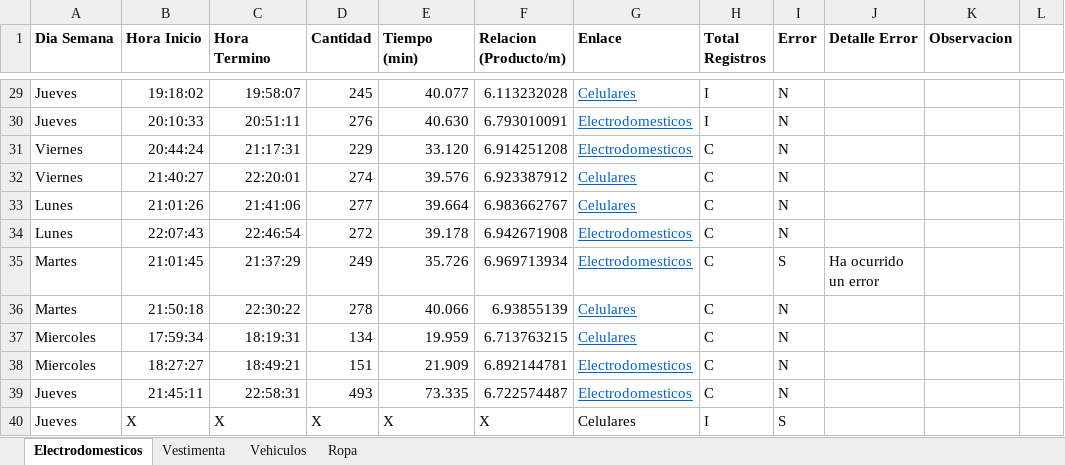
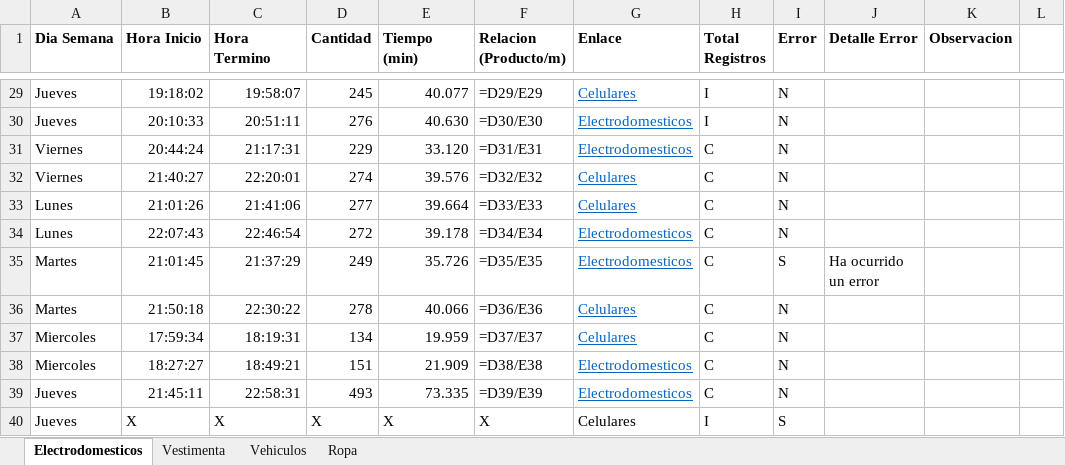
Before and after one commit to JavierPortella/GraphQL-Facebook-Marketplace-Ropa, an Excel workbook: Tiempos.xlsx, sheet Electrodomesticos, drawn as a sheet; only a part is shown, gaps mark what is left out; values as stored, in another font and other column widths than the file's, no borders; formulas without a stored value are shown as written; the diff covers the shown part only; the diff names each change by its address in the sheet, - before the commit and + after, or states it on an @@ line.

```diff
--- a/Tiempos.xlsx (sheet Electrodomesticos)
+++ b/Tiempos.xlsx (sheet Electrodomesticos)
-F29 (Relacion (Producto/m)): 6.113232028
+F29 (Relacion (Producto/m)): =D29/E29
-F30 (Relacion (Producto/m)): 6.793010091
+F30 (Relacion (Producto/m)): =D30/E30
-F31 (Relacion (Producto/m)): 6.914251208
+F31 (Relacion (Producto/m)): =D31/E31
-F32 (Relacion (Producto/m)): 6.923387912
+F32 (Relacion (Producto/m)): =D32/E32
-F33 (Relacion (Producto/m)): 6.983662767
+F33 (Relacion (Producto/m)): =D33/E33
-F34 (Relacion (Producto/m)): 6.942671908
+F34 (Relacion (Producto/m)): =D34/E34
-F35 (Relacion (Producto/m)): 6.969713934
+F35 (Relacion (Producto/m)): =D35/E35
-F36 (Relacion (Producto/m)): 6.93855139
+F36 (Relacion (Producto/m)): =D36/E36
-F37 (Relacion (Producto/m)): 6.713763215
+F37 (Relacion (Producto/m)): =D37/E37
-F38 (Relacion (Producto/m)): 6.892144781
+F38 (Relacion (Producto/m)): =D38/E38
-F39 (Relacion (Producto/m)): 6.722574487
+F39 (Relacion (Producto/m)): =D39/E39
```
Also changed, not shown: 27 edited cells elsewhere in this sheet, sheet Ropa, sheet Vestimenta, sheet Vehiculos, 3 other files.
